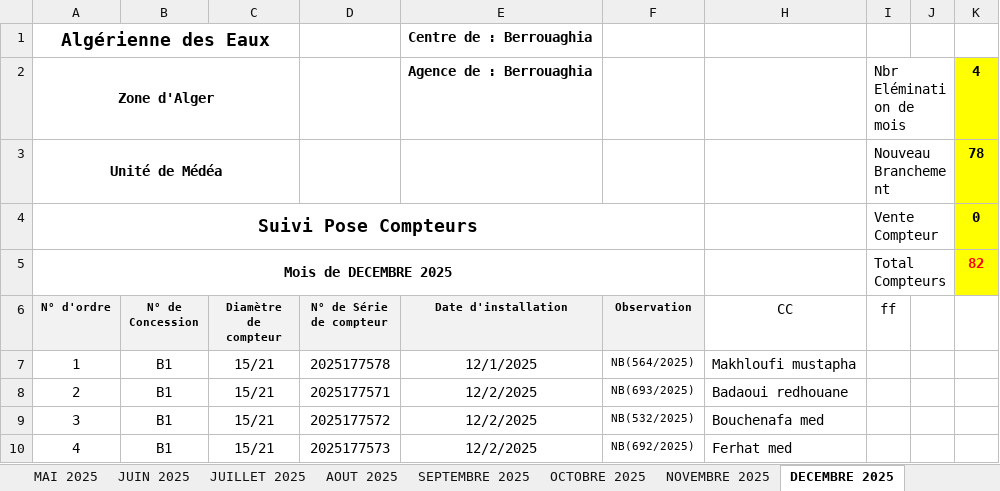
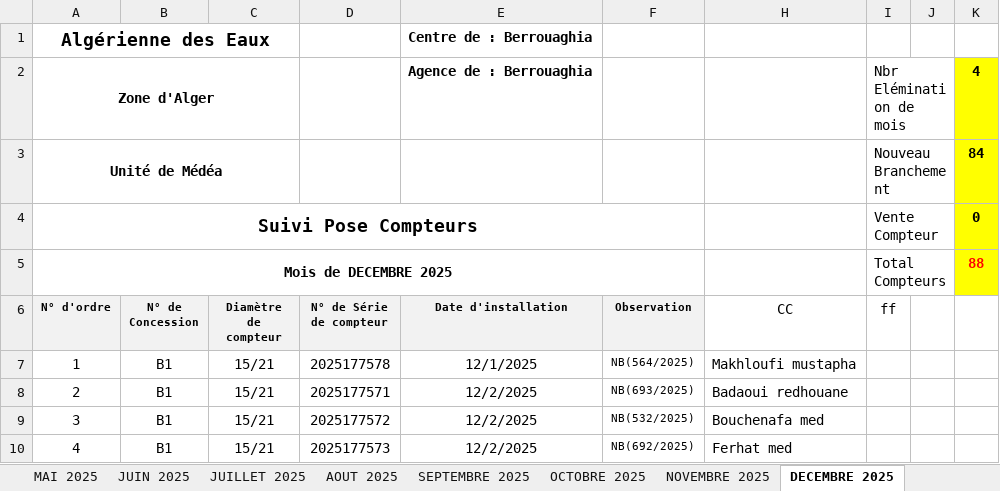
Before and after one commit to Lounnaci-gi/pose_compteur, an Excel workbook: Gestion Stock 2025/Gestion de Stock Berrouaghia/Suivie pose Compteur 2025.xlsx, sheet DECEMBRE 2025, drawn as a sheet; only a part is shown; values as stored, in another font and other column widths than the file's, no borders; the diff covers the shown part only; the diff names each change by its address in the sheet, - before the commit and + after, or states it on an @@ line.

```diff
--- a/Gestion Stock 2025/Gestion de Stock Berrouaghia/Suivie pose Compteur 2025.xlsx (sheet DECEMBRE 2025)
+++ b/Gestion Stock 2025/Gestion de Stock Berrouaghia/Suivie pose Compteur 2025.xlsx (sheet DECEMBRE 2025)
-K3: 78
+K3: 84
-K5: 82
+K5: 88
```
Also changed, not shown: 6 added rows, 6 removed rows, 7 edited cells and row numbers in column A elsewhere in this sheet, Gestion Stock 2025/Gestion de Stock Berrouaghia/Fiche de Stock 2025.xlsx.
